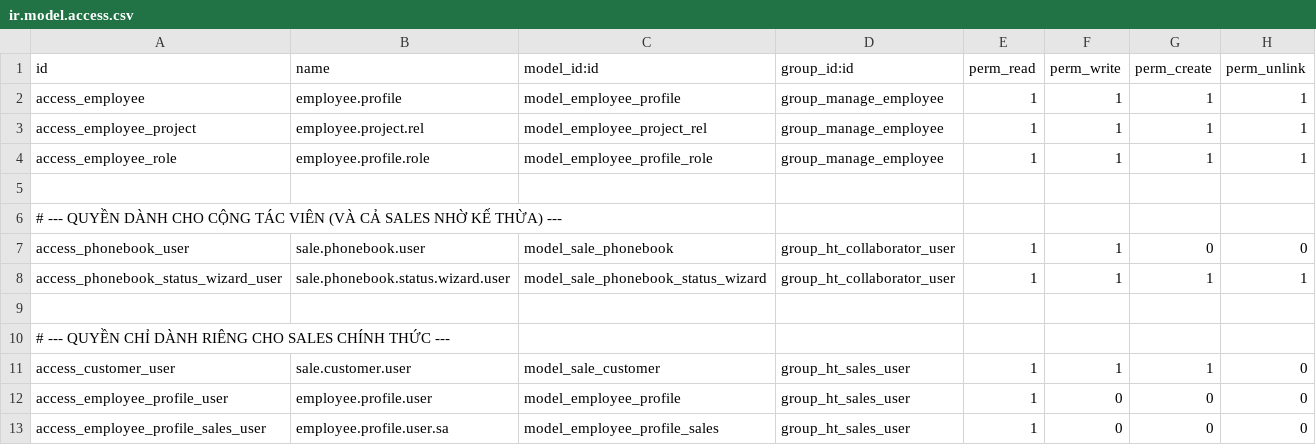
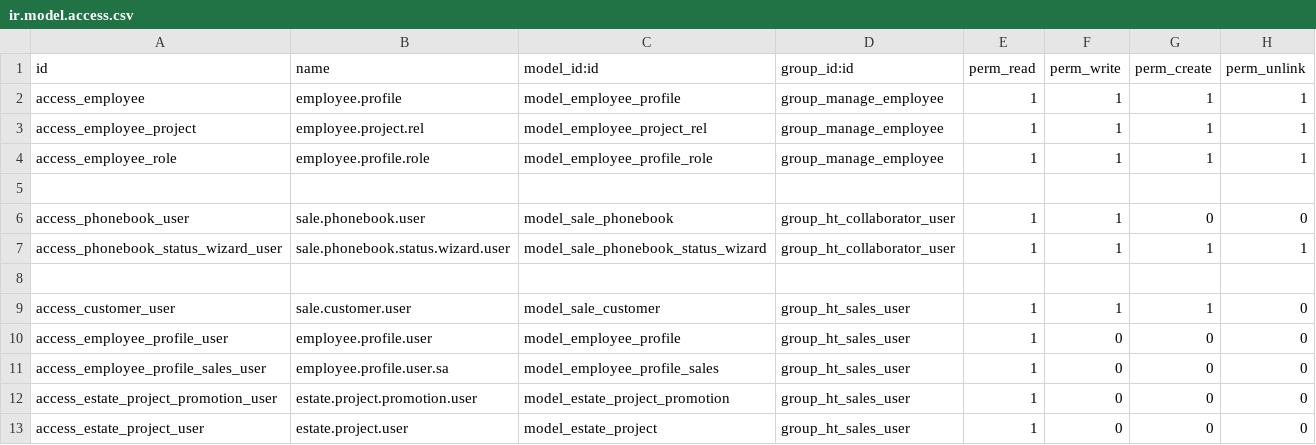
Before and after one commit to GuralSyncalypse/odoo-project, a CSV file: extra-addons/ht_crm/security/ir.model.access.csv, drawn as a sheet; only a part is shown; the shorter side is filled out with more unchanged rows; the diff names each change by its address in the sheet, - before the commit and + after, or states it on an @@ line.

Commit message:
Update ir.model.access.csv

```diff
--- a/extra-addons/ht_crm/security/ir.model.access.csv
+++ b/extra-addons/ht_crm/security/ir.model.access.csv
-row 6: # --- QUYỀN DÀNH CHO CỘNG TÁC VIÊN (VÀ CẢ SALES NHỜ KẾ THỪA) ---
-row 10: # --- QUYỀN CHỈ DÀNH RIÊNG CHO SALES CHÍNH THỨC ---
```
